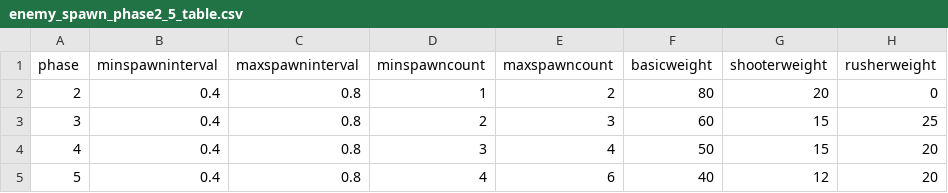
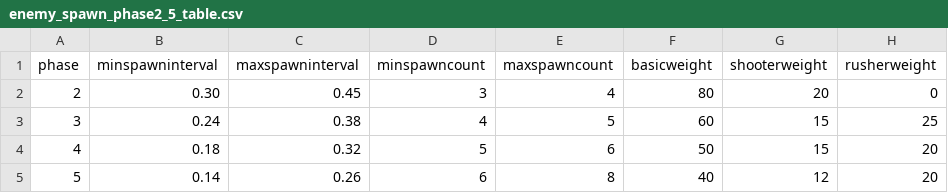
Before and after one commit to JLien0422/NeoSurvive, a CSV file: Assets/Data/Balancing/enemy_spawn_phase2_5_table.csv, drawn as a sheet; only a part is shown; the diff names each change by its address in the sheet, - before the commit and + after, or states it on an @@ line.

```diff
--- a/Assets/Data/Balancing/enemy_spawn_phase2_5_table.csv
+++ b/Assets/Data/Balancing/enemy_spawn_phase2_5_table.csv
-B2 (minspawninterval): 0.4
+B2 (minspawninterval): 0.30
-C2 (maxspawninterval): 0.8
+C2 (maxspawninterval): 0.45
-D2 (minspawncount): 1
+D2 (minspawncount): 3
-E2 (maxspawncount): 2
+E2 (maxspawncount): 4
-B3 (minspawninterval): 0.4
+B3 (minspawninterval): 0.24
-C3 (maxspawninterval): 0.8
+C3 (maxspawninterval): 0.38
-D3 (minspawncount): 2
+D3 (minspawncount): 4
-E3 (maxspawncount): 3
+E3 (maxspawncount): 5
-B4 (minspawninterval): 0.4
+B4 (minspawninterval): 0.18
-C4 (maxspawninterval): 0.8
+C4 (maxspawninterval): 0.32
-D4 (minspawncount): 3
+D4 (minspawncount): 5
-E4 (maxspawncount): 4
+E4 (maxspawncount): 6
-B5 (minspawninterval): 0.4
+B5 (minspawninterval): 0.14
-C5 (maxspawninterval): 0.8
+C5 (maxspawninterval): 0.26
-D5 (minspawncount): 4
+D5 (minspawncount): 6
-E5 (maxspawncount): 6
+E5 (maxspawncount): 8
```
Also changed, not shown: 6 other files.
